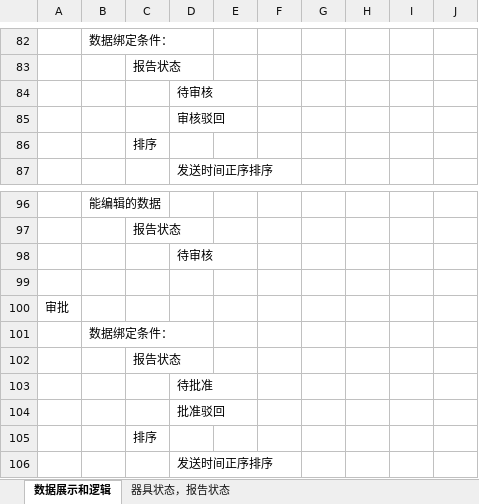
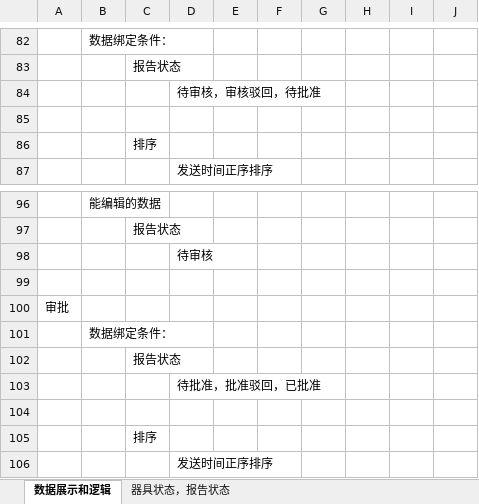
Before and after one commit to flimmy78/SHIYANSHI, an Excel workbook: File/各环节数据展示和业务逻辑/数据展示和逻辑.xlsx, sheet 数据展示和逻辑, drawn as a sheet; only a part is shown, gaps mark what is left out; values as stored, in another font and other column widths than the file's, no borders; the diff names each change by its address in the sheet, - before the commit and + after, or states it on an @@ line.

```diff
--- a/File/各环节数据展示和业务逻辑/数据展示和逻辑.xlsx (sheet 数据展示和逻辑)
+++ b/File/各环节数据展示和业务逻辑/数据展示和逻辑.xlsx (sheet 数据展示和逻辑)
-D84: 待审核
+D84: 待审核，审核驳回，待批准
-D85: 审核驳回
+D85: (empty)
-D103: 待批准
+D103: 待批准，批准驳回，已批准
-D104: 批准驳回
+D104: (empty)
```
Also changed, not shown: 17 other files.
